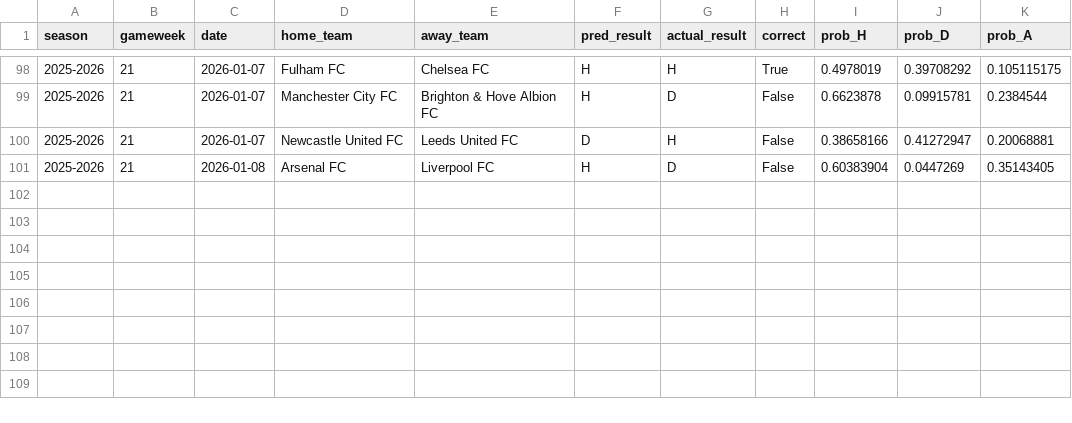
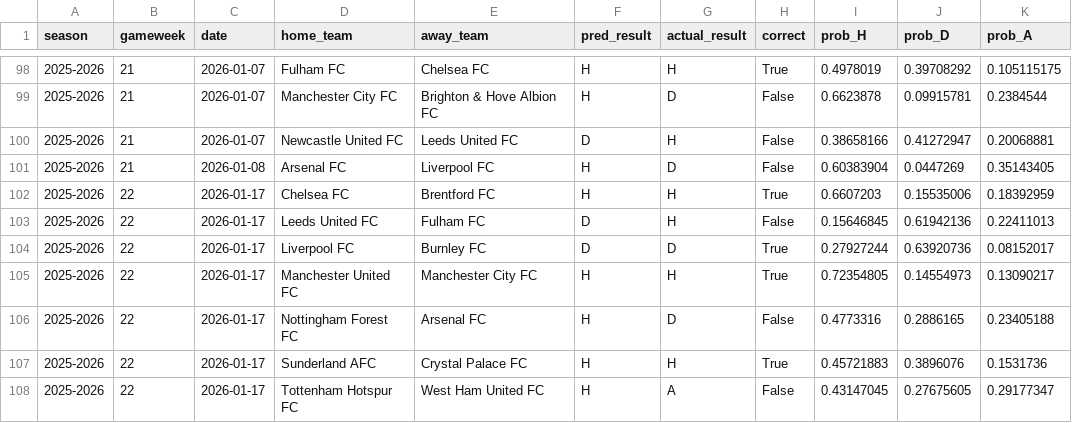
Before and after one commit to SugarAung/premier-league-predictor, a CSV file: data/live/live_predictions_history.csv, drawn as a sheet; only a part is shown, gaps mark what is left out.

Commit message:
Auto update: refreshed results & predictions

```diff
--- a/data/live/live_predictions_history.csv
+++ b/data/live/live_predictions_history.csv
@@ -101 +101,8 @@ season,gameweek,date,home_team,away_team,pred_result,actual_result,correct,prob_
 2025-2026,21,2026-01-08,Arsenal FC,Liverpool FC,H,D,False,0.60383904,0.0447269,0.35143405
+2025-2026,22,2026-01-17,Chelsea FC,Brentford FC,H,H,True,0.6607203,0.15535006,0.18392959
+2025-2026,22,2026-01-17,Leeds United FC,Fulham FC,D,H,False,0.15646845,0.61942136,0.22411013
+2025-2026,22,2026-01-17,Liverpool FC,Burnley FC,D,D,True,0.27927244,0.63920736,0.08152017
+2025-2026,22,2026-01-17,Manchester United FC,Manchester City FC,H,H,True,0.72354805,0.14554973,0.13090217
+2025-2026,22,2026-01-17,Nottingham Forest FC,Arsenal FC,H,D,False,0.4773316,0.2886165,0.23405188
+2025-2026,22,2026-01-17,Sunderland AFC,Crystal Palace FC,H,H,True,0.45721883,0.3896076,0.1531736
+2025-2026,22,2026-01-17,Tottenham Hotspur FC,West Ham United FC,H,A,False,0.43147045,0.27675605,0.29177347
```
Also changed, not shown: data/live/pl_fixtures_from_api.csv, data/live/pl_results_from_api.csv.
